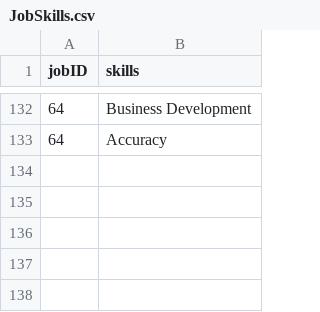
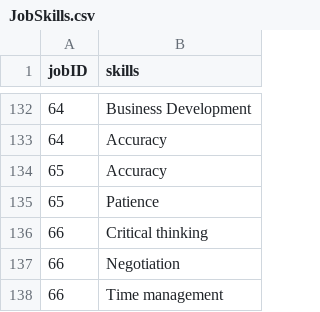
Before and after one commit to namyngu/JobSeekingSystem, a CSV file: JobSkills.csv, drawn as a sheet; only a part is shown, gaps mark what is left out.

```diff
--- a/JobSkills.csv
+++ b/JobSkills.csv
@@ -133 +133,6 @@ jobID, skills
 64,Accuracy
+65,Accuracy
+65,Patience
+66,Critical thinking
+66,Negotiation
+66,Time management
```
Also changed, not shown: JobCategory.csv, JobList.csv, 2 other files.
